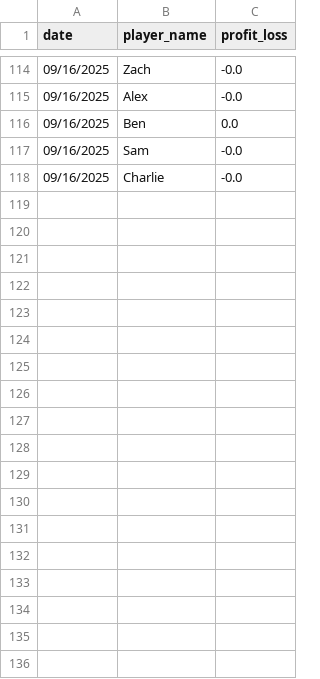
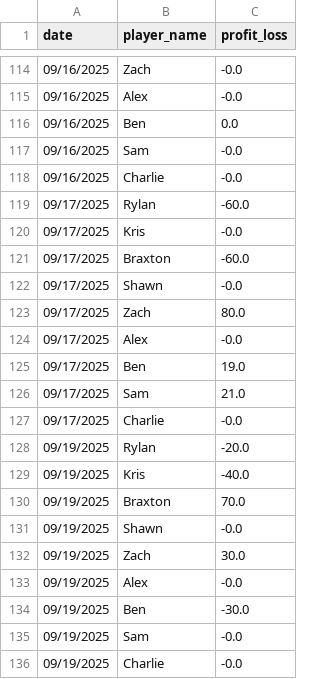
Before and after one commit to Braxtonboe/Home_Poker, a CSV file: pokertracker.csv, drawn as a sheet; only a part is shown, gaps mark what is left out.

Commit message:
9/19

```diff
--- a/pokertracker.csv
+++ b/pokertracker.csv
@@ -118 +118,19 @@ date,player_name,profit_loss
 09/16/2025,Charlie,-0.0
+09/17/2025,Rylan,-60.0
+09/17/2025,Kris,-0.0
+09/17/2025,Braxton,-60.0
+09/17/2025,Shawn,-0.0
+09/17/2025,Zach,80.0
+09/17/2025,Alex,-0.0
+09/17/2025,Ben,19.0
+09/17/2025,Sam,21.0
+09/17/2025,Charlie,-0.0
+09/19/2025,Rylan,-20.0
+09/19/2025,Kris,-40.0
+09/19/2025,Braxton,70.0
+09/19/2025,Shawn,-0.0
+09/19/2025,Zach,30.0
+09/19/2025,Alex,-0.0
+09/19/2025,Ben,-30.0
+09/19/2025,Sam,-0.0
+09/19/2025,Charlie,-0.0
```
